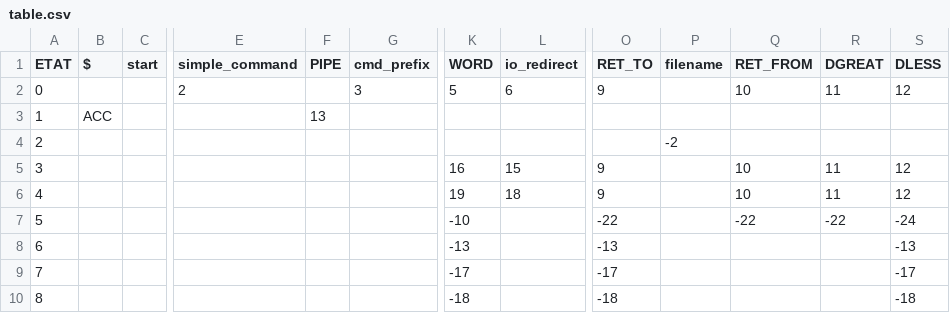
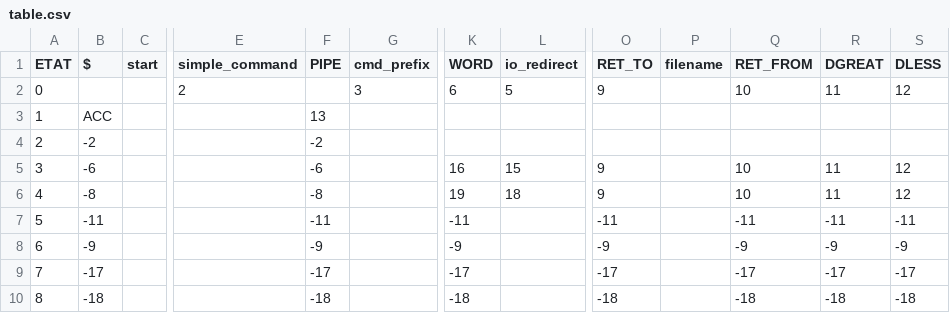
Before and after one commit to bruno-lamotte/minishell, a CSV file: tables/table.csv, drawn as a sheet; only a part is shown, gaps mark what is left out; the diff covers the shown part only; the diff names each change by its address in the sheet, - before the commit and + after, or states it on an @@ line.

```diff
--- a/tables/table.csv
+++ b/tables/table.csv
-K2 (WORD): 5
+K2 (WORD): 6
-L2 (io_redirect): 6
+L2 (io_redirect): 5
-B4 ($): (empty)
+B4 ($): -2
-F4 (PIPE): (empty)
+F4 (PIPE): -2
-P4 (filename): -2
+P4 (filename): (empty)
-B5 ($): (empty)
+B5 ($): -6
-F5 (PIPE): (empty)
+F5 (PIPE): -6
-B6 ($): (empty)
+B6 ($): -8
-F6 (PIPE): (empty)
+F6 (PIPE): -8
-B7 ($): (empty)
+B7 ($): -11
-F7 (PIPE): (empty)
+F7 (PIPE): -11
-K7 (WORD): -10
+K7 (WORD): -11
-O7 (RET_TO): -22
+O7 (RET_TO): -11
-Q7 (RET_FROM): -22
+Q7 (RET_FROM): -11
-R7 (DGREAT): -22
+R7 (DGREAT): -11
-S7 (DLESS): -24
+S7 (DLESS): -11
-B8 ($): (empty)
+B8 ($): -9
-F8 (PIPE): (empty)
+F8 (PIPE): -9
-K8 (WORD): -13
+K8 (WORD): -9
-O8 (RET_TO): -13
+O8 (RET_TO): -9
-Q8 (RET_FROM): (empty)
+Q8 (RET_FROM): -9
-R8 (DGREAT): (empty)
+R8 (DGREAT): -9
-S8 (DLESS): -13
+S8 (DLESS): -9
-B9 ($): (empty)
+B9 ($): -17
-F9 (PIPE): (empty)
+F9 (PIPE): -17
-Q9 (RET_FROM): (empty)
+Q9 (RET_FROM): -17
-R9 (DGREAT): (empty)
+R9 (DGREAT): -17
-B10 ($): (empty)
+B10 ($): -18
-F10 (PIPE): (empty)
+F10 (PIPE): -18
-Q10 (RET_FROM): (empty)
+Q10 (RET_FROM): -18
-R10 (DGREAT): (empty)
+R10 (DGREAT): -18
```
Also changed, not shown: 134 edited cells elsewhere in this file, tables/table_bonus++.csv, tables/table_bonus.csv, 9 other files.
